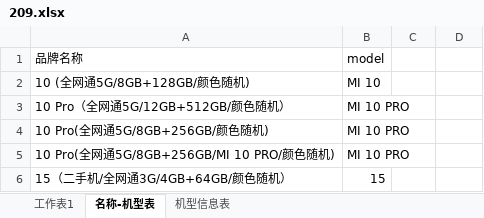
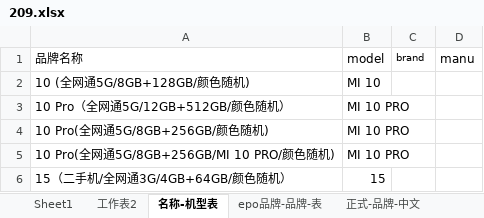
Before and after one commit to iainen/asset_tool, an Excel workbook: levy/209.xlsx, sheet 名称-机型表, drawn as a sheet; only a part is shown; values as stored, in another font and other column widths than the file's, no borders; the diff names each change by its address in the sheet, - before the commit and + after, or states it on an @@ line.

```diff
--- a/levy/209.xlsx (sheet 名称-机型表)
+++ b/levy/209.xlsx (sheet 名称-机型表)
-sheet tab: 工作表1
-sheet tab: 机型信息表
+sheet tab: Sheet1
+sheet tab: 工作表2
+sheet tab: epo品牌-品牌-表
+sheet tab: 正式-品牌-中文
-C1: (empty)
+C1: brand
-D1: (empty)
+D1: manu
```
Also changed, not shown: other sheet tabs, 2 other files.
